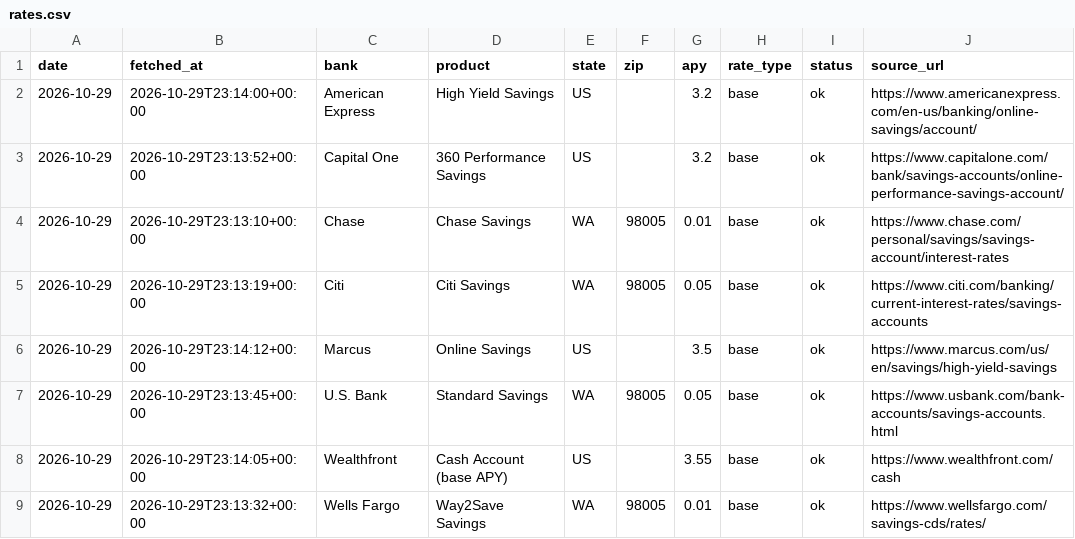
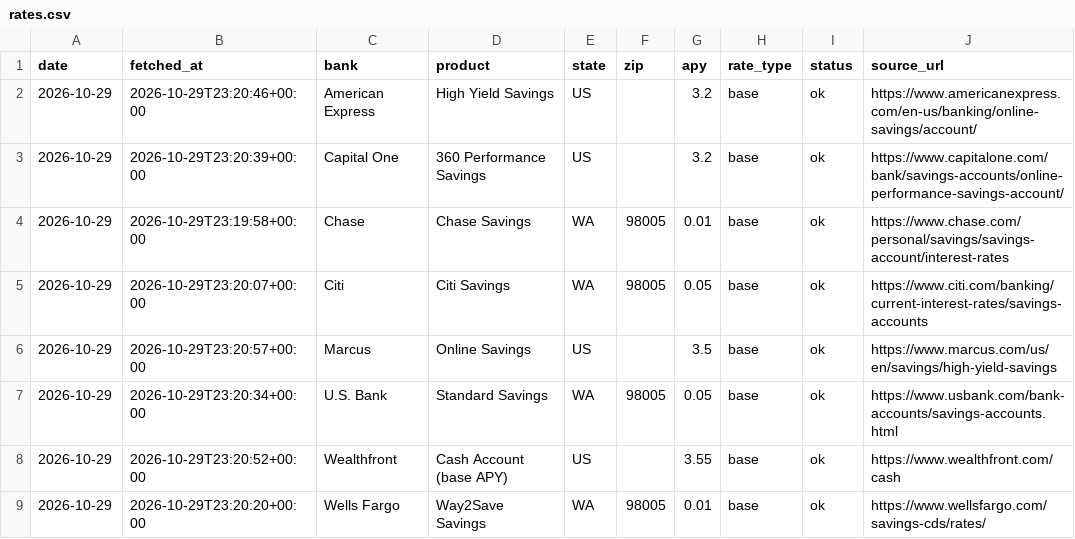
Before and after one commit to elainechenly/savings-apy-tracker, a CSV file: data/rates.csv, drawn as a sheet; only a part is shown; the diff names each change by its address in the sheet, - before the commit and + after, or states it on an @@ line.

Commit message:
rates 2026-10-29

```diff
--- a/data/rates.csv
+++ b/data/rates.csv
-B2 (fetched_at): 2026-10-29T23:14:00+00:00
+B2 (fetched_at): 2026-10-29T23:20:46+00:00
-B3 (fetched_at): 2026-10-29T23:13:52+00:00
+B3 (fetched_at): 2026-10-29T23:20:39+00:00
-B4 (fetched_at): 2026-10-29T23:13:10+00:00
+B4 (fetched_at): 2026-10-29T23:19:58+00:00
-B5 (fetched_at): 2026-10-29T23:13:19+00:00
+B5 (fetched_at): 2026-10-29T23:20:07+00:00
-B6 (fetched_at): 2026-10-29T23:14:12+00:00
+B6 (fetched_at): 2026-10-29T23:20:57+00:00
-B7 (fetched_at): 2026-10-29T23:13:45+00:00
+B7 (fetched_at): 2026-10-29T23:20:34+00:00
-B8 (fetched_at): 2026-10-29T23:14:05+00:00
+B8 (fetched_at): 2026-10-29T23:20:52+00:00
-B9 (fetched_at): 2026-10-29T23:13:32+00:00
+B9 (fetched_at): 2026-10-29T23:20:20+00:00
```
